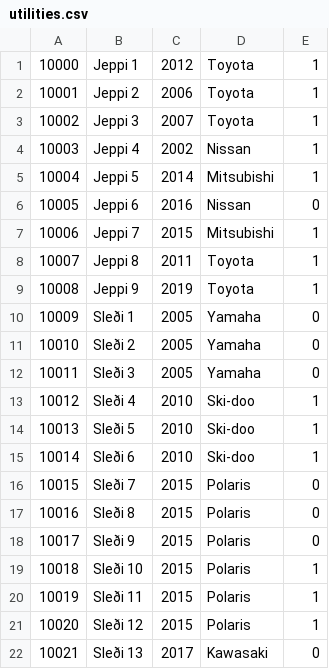
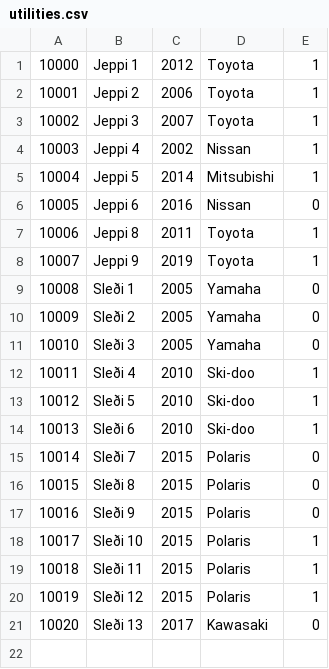
Before and after one commit to gingijons/Gleipnir, a CSV file: Program/utilities.csv, drawn as a sheet; removed rows and columns are numbered as before the commit, all else as after; the diff names each change by its address in the sheet, - before the commit and + after, or states it on an @@ line.

```diff
--- a/Program/utilities.csv
+++ b/Program/utilities.csv
-row 7: 10006 | Jeppi 7 | 2015 | Mitsubishi | 1
@@ column A renumbered from row 7 down @@
```
Also changed, not shown: Program/parties.csv, 3 other files.
